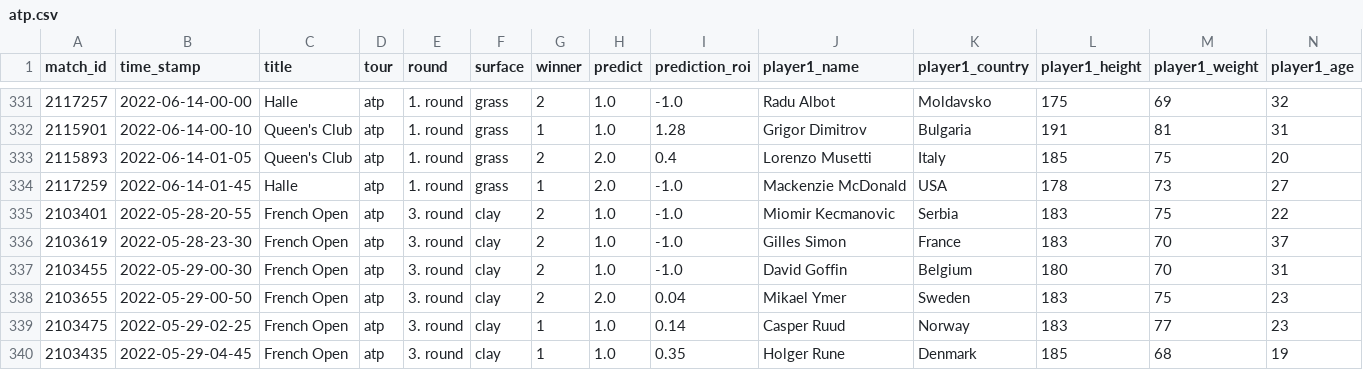
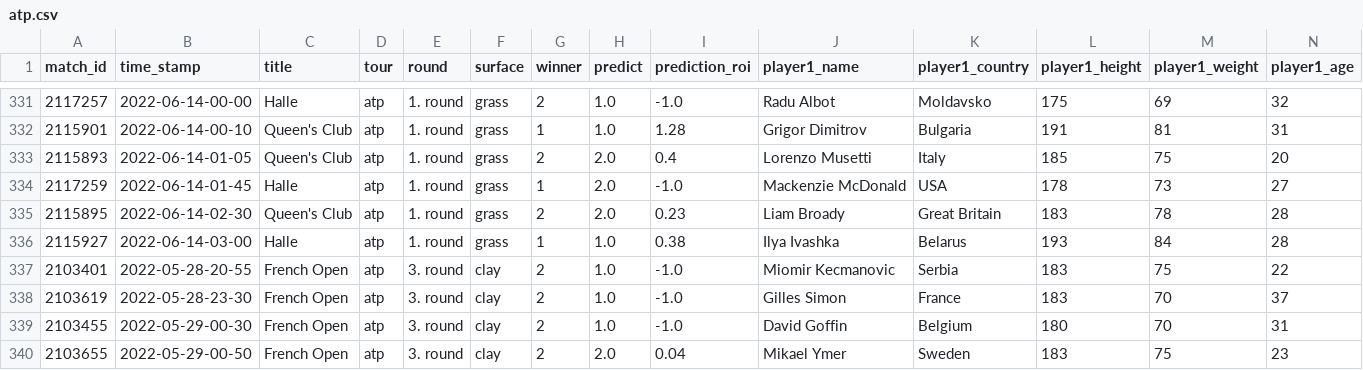
Before and after one commit to ebijun1007/tennis_major_tour_scraper, a CSV file: atp.csv, drawn as a sheet; only a part is shown, gaps mark what is left out; the shorter side is filled out with more unchanged rows; rows hold the shown columns only; the diff names each change by its address in the sheet, - before the commit and + after, or states it on an @@ line.

```diff
--- a/atp.csv
+++ b/atp.csv
+row 335: 2115895 | 2022-06-14-02-30 | Queen's Club | atp | 1. round | grass | 2 | 2.0 | 0.23 | Liam Broady | Great Britain | 183 | 78 | 28
+row 336: 2115927 | 2022-06-14-03-00 | Halle | atp | 1. round | grass | 1 | 1.0 | 0.38 | Ilya Ivashka | Belarus | 193 | 84 | 28
```
Also changed, not shown: data/2022-06-13.csv, data/next_48_hours_match.csv, 5 other files.
